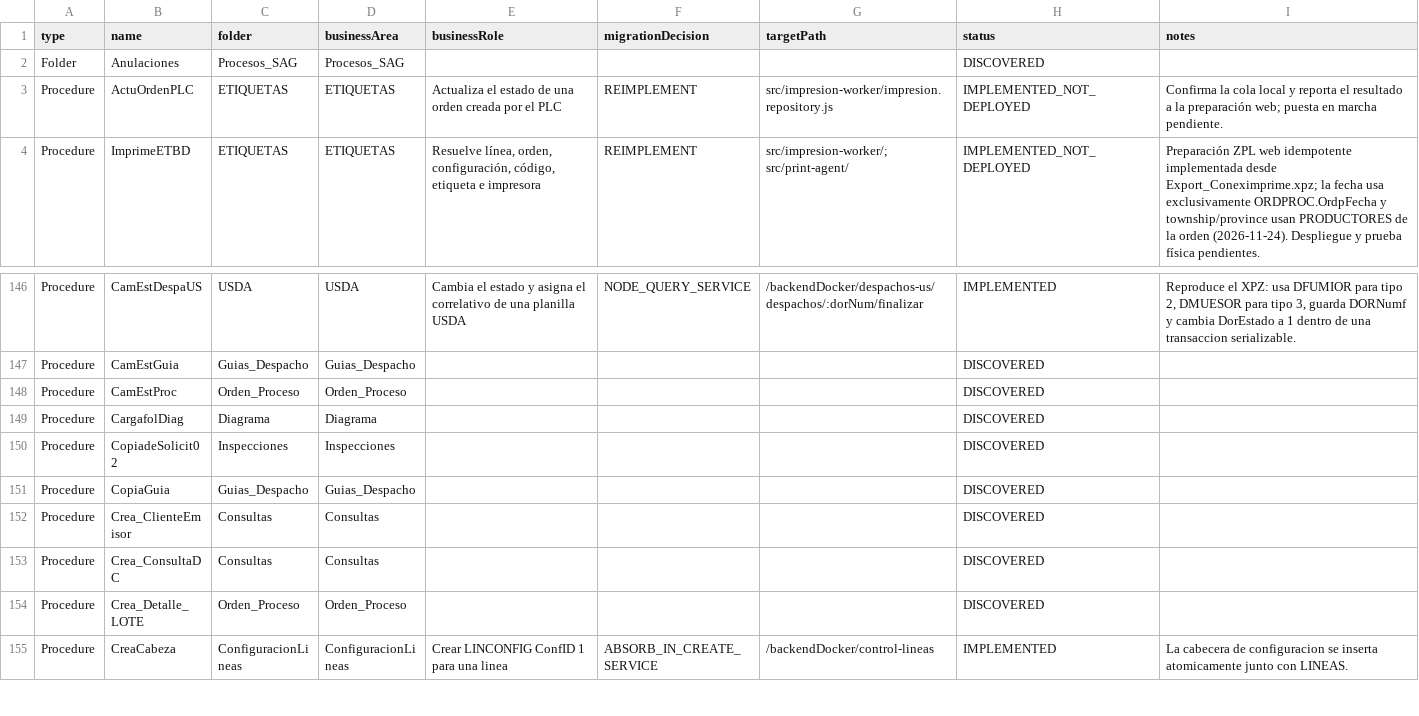
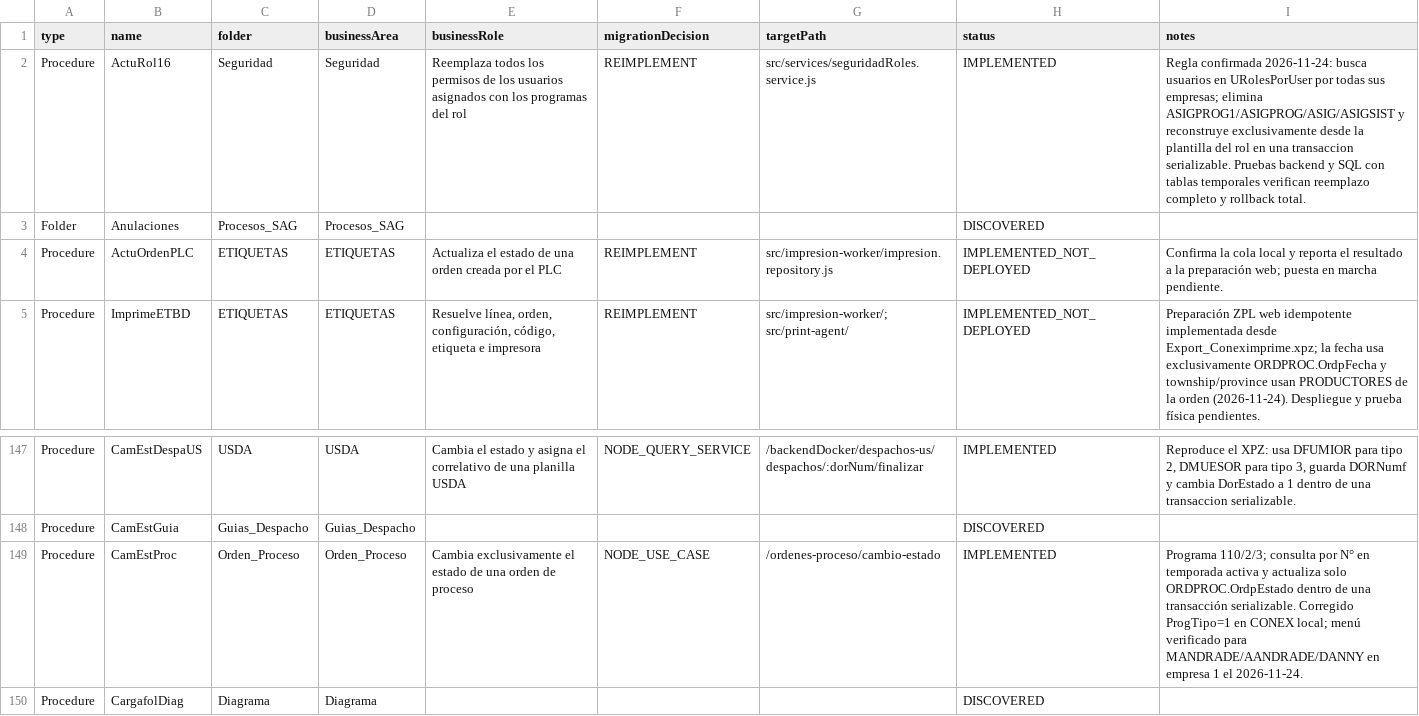
Before and after one commit to Randradev001/backendConex, a CSV file: docs/gx8/inventory/project-review-register.csv, drawn as a sheet; only a part is shown, gaps mark what is left out; the shorter side is filled out with more unchanged rows.

Commit message:
cambiaestado_orden

```diff
--- a/docs/gx8/inventory/project-review-register.csv
+++ b/docs/gx8/inventory/project-review-register.csv
@@ -1,2 +1,3 @@
 "type","name","folder","businessArea","businessRole","migrationDecision","targetPath","status","notes"
+"Procedure","ActuRol16","Seguridad","Seguridad","Reemplaza todos los permisos de los usuarios asignados con los programas del rol","REIMPLEMENT","src/services/seguridadRoles.service.js","IMPLEMENTED","Regla confirmada 2026-11-24: busca usuarios en URolesPorUser por todas sus empresas; elimina ASIGPROG1/ASIGPROG/ASIG/ASIGSIST y reconstruye exclusivamente desde la plantilla del rol en una transaccion serializable. Pruebas backend y SQL con tablas temporales verifican reemplazo completo y rollback total."
 "Folder","Anulaciones","Procesos_SAG","Procesos_SAG","","","","DISCOVERED",""
@@ -147,3 +148,3 @@
 "Procedure","CamEstGuia","Guias_Despacho","Guias_Despacho","","","","DISCOVERED",""
-"Procedure","CamEstProc","Orden_Proceso","Orden_Proceso","","","","DISCOVERED",""
+"Procedure","CamEstProc","Orden_Proceso","Orden_Proceso","Cambia exclusivamente el estado de una orden de proceso","NODE_USE_CASE","/ordenes-proceso/cambio-estado","IMPLEMENTED","Programa 110/2/3; consulta por N° en temporada activa y actualiza solo ORDPROC.OrdpEstado dentro de una transacción serializable. Corregido ProgTipo=1 en CONEX local; menú verificado para MANDRADE/AANDRADE/DANNY en empresa 1 el 2026-11-24."
 "Procedure","CargafolDiag","Diagrama","Diagrama","","","","DISCOVERED",""
```
Also changed, not shown: docs/gx8/migration-register.csv, 22 other files.
